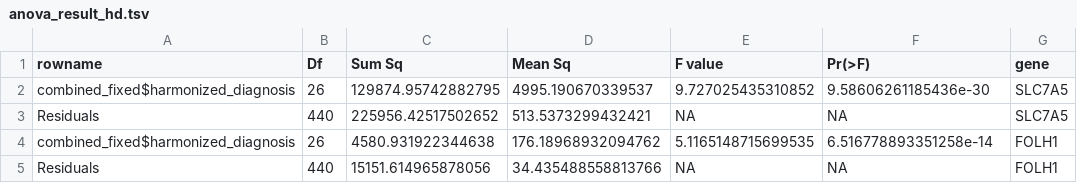
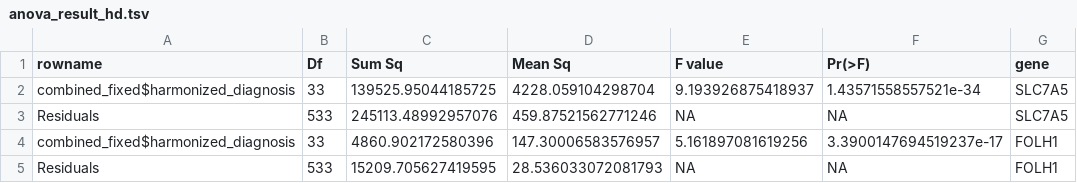
Before and after one commit to aadamk/imaging_related_analyses, a TSV file: molecular_target_radiation/stats/anova/anova_result_hd.tsv, drawn as a sheet.

```diff
--- a/molecular_target_radiation/stats/anova/anova_result_hd.tsv
+++ b/molecular_target_radiation/stats/anova/anova_result_hd.tsv
@@ -1,5 +1,5 @@
 rowname	Df	Sum Sq	Mean Sq	F value	Pr(>F)	gene
-combined_fixed$harmonized_diagnosis	26	129874.95742882795	4995.190670339537	9.727025435310852	9.58606261185436e-30	SLC7A5
-Residuals                          	440	225956.42517502652	513.5373299432421	NA	NA	SLC7A5
-combined_fixed$harmonized_diagnosis	26	4580.931922344638	176.18968932094762	5.1165148715699535	6.516778893351258e-14	FOLH1
-Residuals                          	440	15151.614965878056	34.435488558813766	NA	NA	FOLH1
+combined_fixed$harmonized_diagnosis	33	139525.95044185725	4228.059104298704	9.193926875418937	1.43571558557521e-34	SLC7A5
+Residuals                          	533	245113.48992957076	459.87521562771246	NA	NA	SLC7A5
+combined_fixed$harmonized_diagnosis	33	4860.902172580396	147.30006583576957	5.161897081619256	3.3900147694519237e-17	FOLH1
+Residuals                          	533	15209.705627419595	28.536033072081793	NA	NA	FOLH1
```
Also changed, not shown: molecular_target_radiation/results/coxph_test_stats_combined.tsv, molecular_target_radiation/results/km_stats_combined.tsv, 27 other files.
